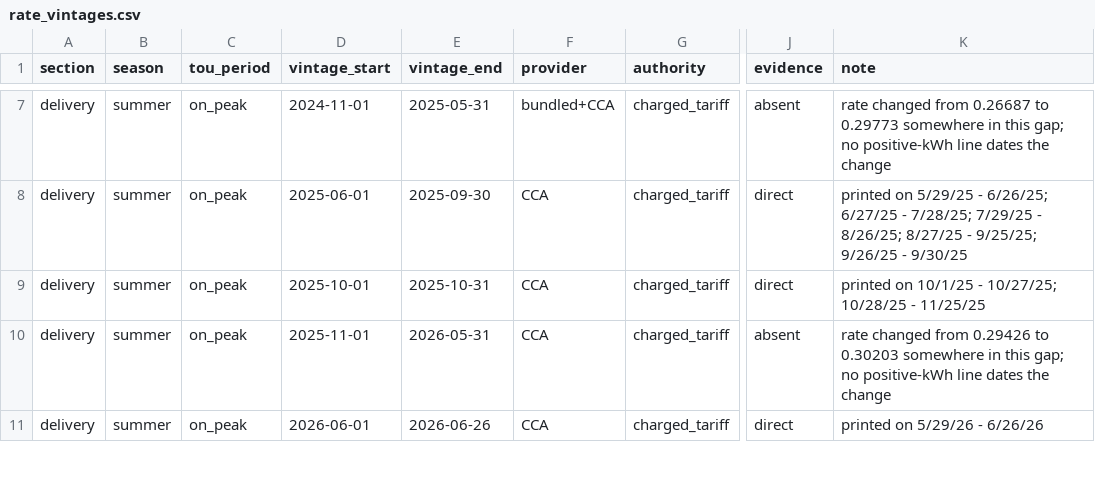
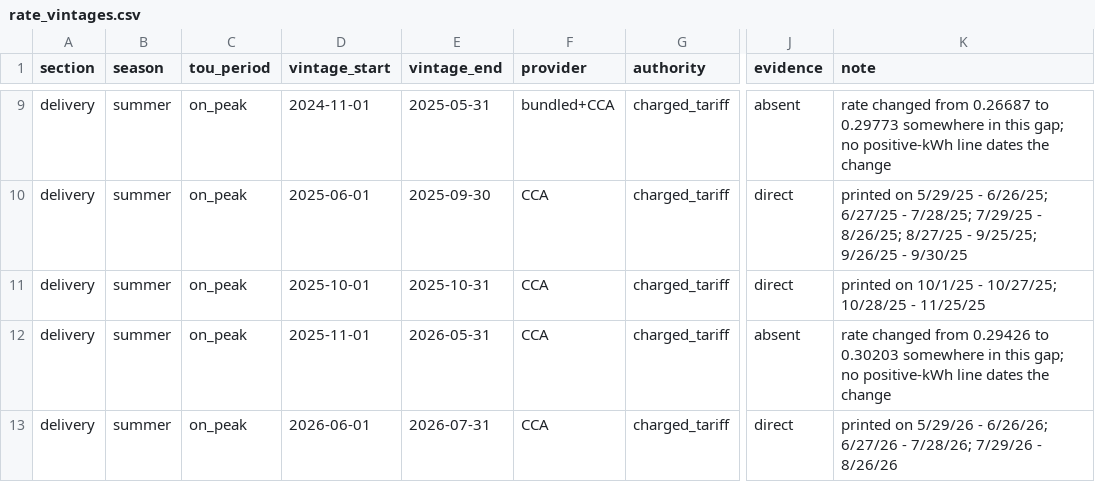
Before and after one commit to ookla-ariel-ride/SDGE-Analysis, a CSV file: data/rate_vintages.csv, drawn as a sheet; only a part is shown, gaps mark what is left out; addresses are those after the commit; the diff covers the shown part only; the diff names each change by its address in the sheet, - before the commit and + after, or states it on an @@ line.

```diff
--- a/data/rate_vintages.csv
+++ b/data/rate_vintages.csv
-E13 (vintage_end): 2026-06-26
+E13 (vintage_end): 2026-07-31
-K13 (note): …5/29/26 - 6/26/26
+K13 (note): …5/29/26 - 6/26/26; 6/27/26 - 7/28/26; 7/29/26 - 8/26/26
```
Also changed, not shown: 13 added rows and 16 edited cells elsewhere in this file, data/bill_gas_detail.csv, data/bill_periods_gas.csv, 25 other files.
